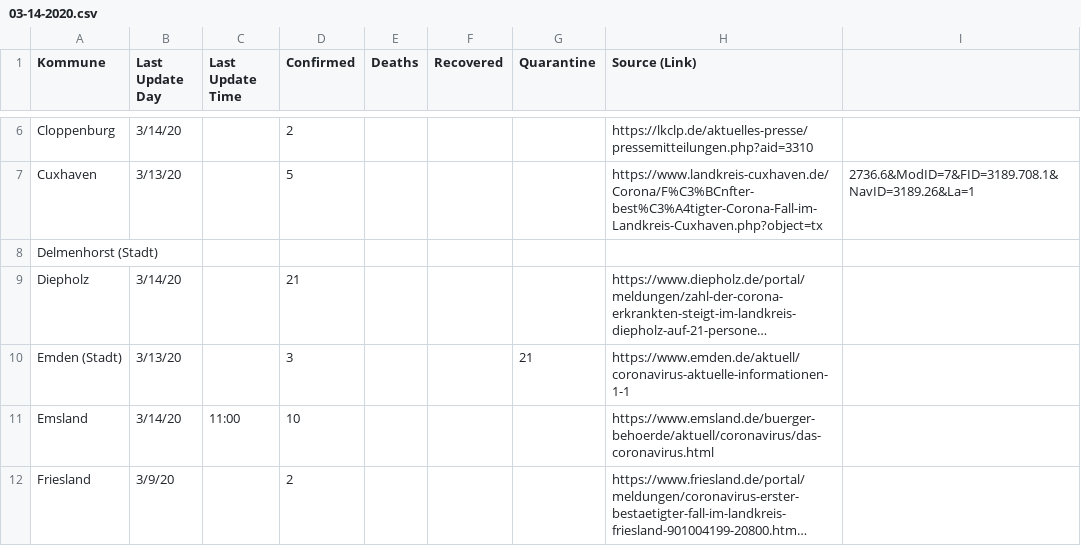
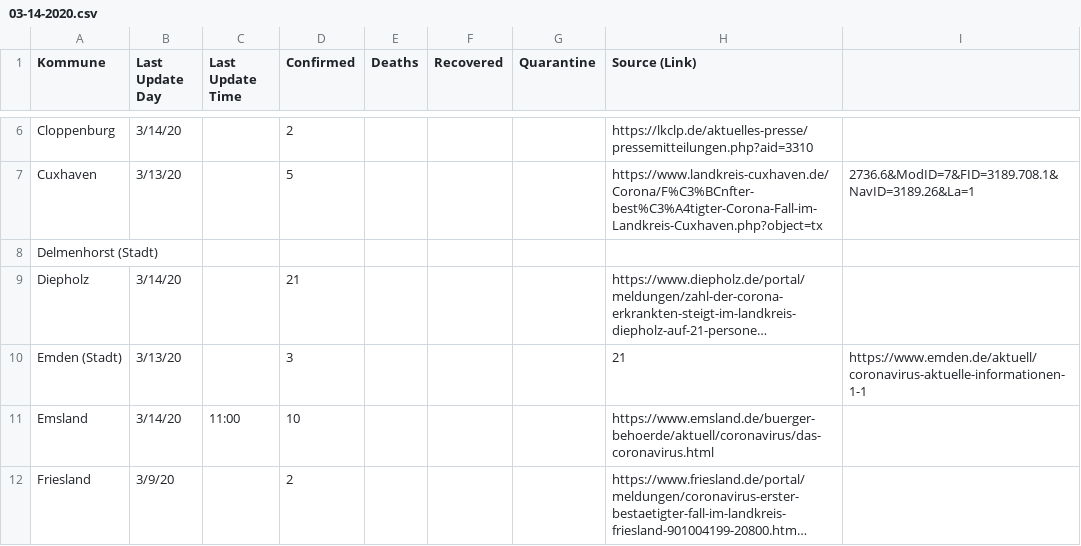
Before and after one commit to codeforosnabrueck/COVID-19-NDS, a CSV file: daily_reports/03-14-2020.csv, drawn as a sheet; only a part is shown, gaps mark what is left out; long unchanged cells end in …; the diff names each change by its address in the sheet, - before the commit and + after, or states it on an @@ line.

```diff
--- a/daily_reports/03-14-2020.csv
+++ b/daily_reports/03-14-2020.csv
-G10 (Quarantine): 21
+G10 (Quarantine): (empty)
-H10 (Source (Link)): https://www.emden.de/aktuell/coronavirus-aktuelle-informationen-1-1
+H10 (Source (Link)): 21
-I10: (empty)
+I10: https://www.emden.de/aktuell/coronavirus-aktuelle-informationen-1-1
```
